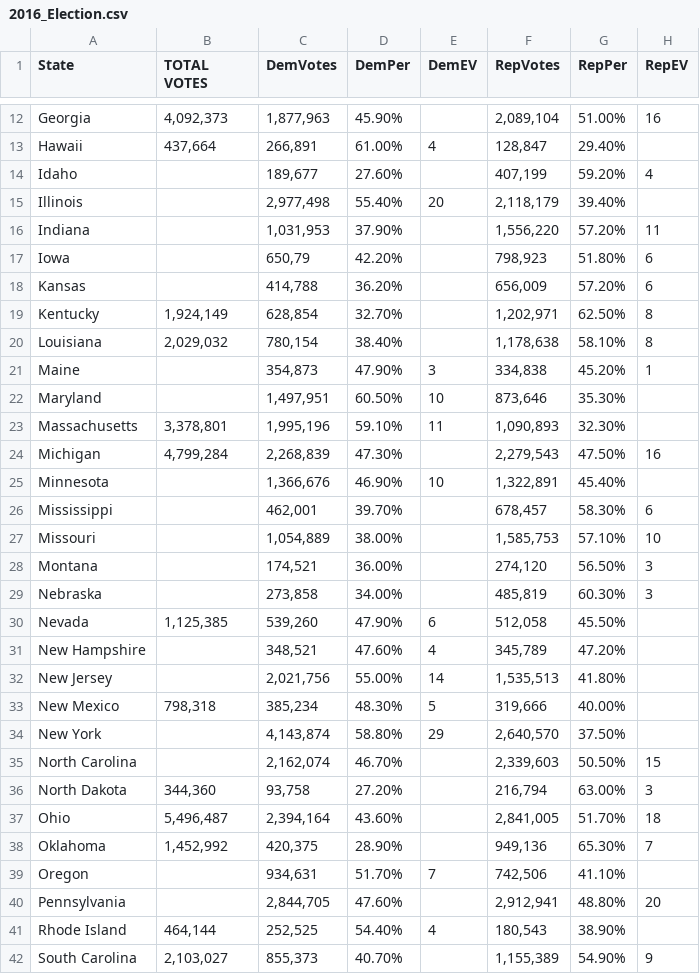
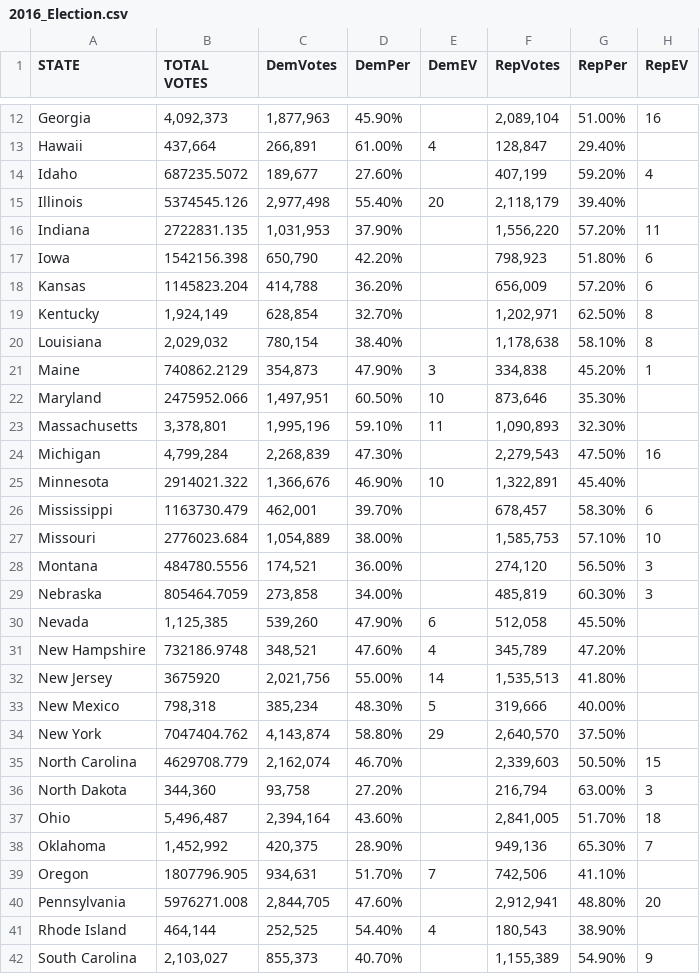
Before and after one commit to manorepo/USElectionTrends-Visual, a CSV file: data/2016_Election.csv, drawn as a sheet; only a part is shown, gaps mark what is left out; the diff covers the shown part only.

Commit message:
Added missing data to 2016 results and regenerated finalResulsts.json

```diff
--- a/data/2016_Election.csv
+++ b/data/2016_Election.csv
@@ -1 +1 @@
-State,TOTAL VOTES,DemVotes,DemPer,DemEV,RepVotes,RepPer,RepEV
+STATE,TOTAL VOTES,DemVotes,DemPer,DemEV,RepVotes,RepPer,RepEV
@@ -13,24 +13,24 @@ Georgia,"4,092,373","1,877,963",45.90%,,"2,089,104",51.00%,16
 Hawaii,"437,664","266,891",61.00%,4,"128,847",29.40%,
-Idaho,,"189,677",27.60%,,"407,199",59.20%,4
-Illinois,,"2,977,498",55.40%,20,"2,118,179",39.40%,
-Indiana,,"1,031,953",37.90%,,"1,556,220",57.20%,11
-Iowa,,"650,79",42.20%,,"798,923",51.80%,6
-Kansas,,"414,788",36.20%,,"656,009",57.20%,6
+Idaho,687235.5072,"189,677",27.60%,,"407,199",59.20%,4
+Illinois,5374545.126,"2,977,498",55.40%,20,"2,118,179",39.40%,
+Indiana,2722831.135,"1,031,953",37.90%,,"1,556,220",57.20%,11
+Iowa,1542156.398,"650,790",42.20%,,"798,923",51.80%,6
+Kansas,1145823.204,"414,788",36.20%,,"656,009",57.20%,6
 Kentucky,"1,924,149","628,854",32.70%,,"1,202,971",62.50%,8
 Louisiana,"2,029,032","780,154",38.40%,,"1,178,638",58.10%,8
-Maine,,"354,873",47.90%,3,"334,838",45.20%,1
-Maryland,,"1,497,951",60.50%,10,"873,646",35.30%,
+Maine,740862.2129,"354,873",47.90%,3,"334,838",45.20%,1
+Maryland,2475952.066,"1,497,951",60.50%,10,"873,646",35.30%,
 Massachusetts,"3,378,801","1,995,196",59.10%,11,"1,090,893",32.30%,
 Michigan,"4,799,284","2,268,839",47.30%,,"2,279,543",47.50%,16
-Minnesota,,"1,366,676",46.90%,10,"1,322,891",45.40%,
-Mississippi,,"462,001",39.70%,,"678,457",58.30%,6
-Missouri,,"1,054,889",38.00%,,"1,585,753",57.10%,10
-Montana,,"174,521",36.00%,,"274,120",56.50%,3
-Nebraska,,"273,858",34.00%,,"485,819",60.30%,3
+Minnesota,2914021.322,"1,366,676",46.90%,10,"1,322,891",45.40%,
+Mississippi,1163730.479,"462,001",39.70%,,"678,457",58.30%,6
+Missouri,2776023.684,"1,054,889",38.00%,,"1,585,753",57.10%,10
+Montana,484780.5556,"174,521",36.00%,,"274,120",56.50%,3
+Nebraska,805464.7059,"273,858",34.00%,,"485,819",60.30%,3
 Nevada,"1,125,385","539,260",47.90%,6,"512,058",45.50%,
-New Hampshire,,"348,521",47.60%,4,"345,789",47.20%,
-New Jersey,,"2,021,756",55.00%,14,"1,535,513",41.80%,
+New Hampshire,732186.9748,"348,521",47.60%,4,"345,789",47.20%,
+New Jersey,3675920,"2,021,756",55.00%,14,"1,535,513",41.80%,
 New Mexico,"798,318","385,234",48.30%,5,"319,666",40.00%,
-New York,,"4,143,874",58.80%,29,"2,640,570",37.50%,
-North Carolina,,"2,162,074",46.70%,,"2,339,603",50.50%,15
+New York,7047404.762,"4,143,874",58.80%,29,"2,640,570",37.50%,
+North Carolina,4629708.779,"2,162,074",46.70%,,"2,339,603",50.50%,15
 North Dakota,"344,360","93,758",27.20%,,"216,794",63.00%,3
@@ -38,4 +38,4 @@ Ohio,"5,496,487","2,394,164",43.60%,,"2,841,005",51.70%,18
 Oklahoma,"1,452,992","420,375",28.90%,,"949,136",65.30%,7
-Oregon,,"934,631",51.70%,7,"742,506",41.10%,
-Pennsylvania,,"2,844,705",47.60%,,"2,912,941",48.80%,20
+Oregon,1807796.905,"934,631",51.70%,7,"742,506",41.10%,
+Pennsylvania,5976271.008,"2,844,705",47.60%,,"2,912,941",48.80%,20
 Rhode Island,"464,144","252,525",54.40%,4,"180,543",38.90%,
```
Also changed, not shown: 1 removed row and 14 edited cells elsewhere in this file, 2 other files.
